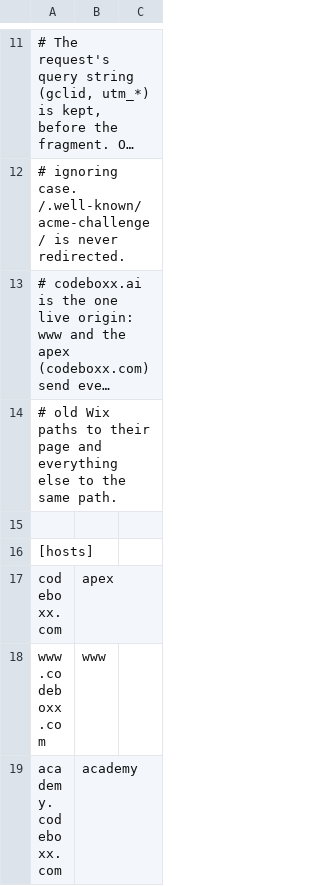
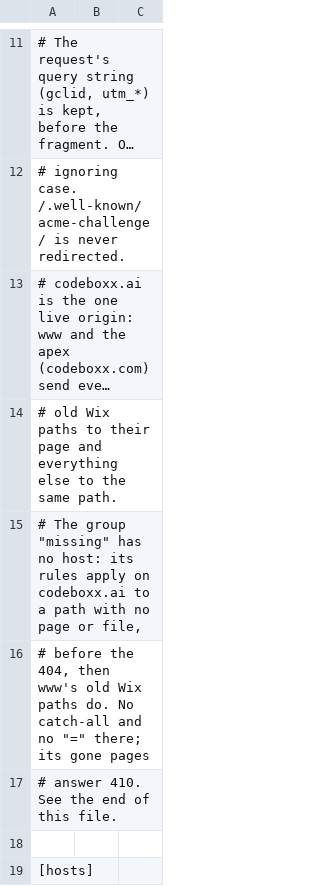
Before and after one commit to CodeBoxxTechSchool/CodeBoxx-Claude-Website, a TSV file: ops/nginx/redirects.tsv, drawn as a sheet; only a part is shown, gaps mark what is left out; the shorter side is filled out with more unchanged rows; long unchanged cells end in …; the diff covers the shown part only; the diff names each change by its address in the sheet, - before the commit and + after, or states it on an @@ line.

Commit message:
Old codeboxx.biz addresses: a 301 on codeboxx.ai; a quieter nginx report
Cloudflare has sent codeboxx.biz/<path> to the same path on codeboxx.ai since
Oct 7, so the old codeboxx.biz site (/en, /en/article/1485, /fr/registrations,
/tampa-bay, ...) lands on codeboxx.ai 404s. Crawlers ask for them every day,
partner sites still link to a few, and they fill the daily nginx report.

- codeboxx.ai: a path with no page goes through the new "missing" rules of
  redirects.tsv, then www's old Wix paths, before its 404 (location @missing).
  One 301 to its page or Academy section, query kept. Gone pages (the retired
  ethics post, www's gone Wix posts) answer 410 with the 404 page. No
  catch-all, so anything else keeps its 404. The IP and the old codeboxx.com
  names are unchanged.
- old-urls/codeboxx.biz.txt: the 390 old addresses seen in 14 days of logs,
  each checked to have a target.
- check-redirects.js checks codeboxx.ai's missing paths (http through the IP,
  or at https://codeboxx.ai with a name as --base).
- nginx report: build files, secrets and system paths asked for under a
  crawler's user agent (/Dockerfile, /proc/self/cgroup, ...) are probes.

Replayed on Nov 11-17, the report would have sent one email with one line
instead of seven.

```diff
--- a/ops/nginx/redirects.tsv
+++ b/ops/nginx/redirects.tsv
+row 15: # The group "missing" has no host: its rules apply on codeboxx.ai to a path with no page or file,
+row 16: # before the 404, then www's old Wix paths do. No catch-all and no "=" there; its gone pages
+row 17: # answer 410. See the end of this file.
```
Also changed, not shown: 61 added rows elsewhere in this file, 10 other files.
